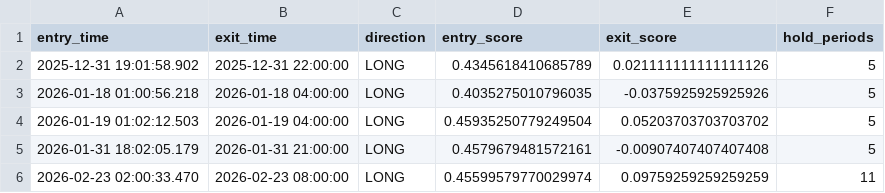
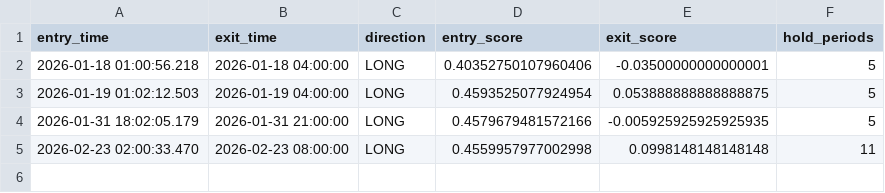
Before and after one commit to cumeadi/fartcoin-alpha, a CSV file: data/trades.csv, drawn as a sheet.

```diff
--- a/data/trades.csv
+++ b/data/trades.csv
@@ -1,6 +1,5 @@
 entry_time,exit_time,direction,entry_score,exit_score,hold_periods
-2025-12-31 19:01:58.902,2025-12-31 22:00:00,LONG,0.4345618410685789,0.021111111111111126,5
-2026-01-18 01:00:56.218,2026-01-18 04:00:00,LONG,0.4035275010796035,-0.0375925925925926,5
-2026-01-19 01:02:12.503,2026-01-19 04:00:00,LONG,0.45935250779249504,0.05203703703703702,5
-2026-01-31 18:02:05.179,2026-01-31 21:00:00,LONG,0.4579679481572161,-0.00907407407407408,5
-2026-02-23 02:00:33.470,2026-02-23 08:00:00,LONG,0.45599579770029974,0.09759259259259259,11
+2026-01-18 01:00:56.218,2026-01-18 04:00:00,LONG,0.40352750107960406,-0.03500000000000001,5
+2026-01-19 01:02:12.503,2026-01-19 04:00:00,LONG,0.4593525077924954,0.053888888888888875,5
+2026-01-31 18:02:05.179,2026-01-31 21:00:00,LONG,0.4579679481572166,-0.005925925925925935,5
+2026-02-23 02:00:33.470,2026-02-23 08:00:00,LONG,0.4559957977002998,0.0998148148148148,11
```
Also changed, not shown: data/FARTCOIN_derivatives_snapshot.csv, data/FARTCOIN_ohlcv_hourly.csv, 10 other files.
